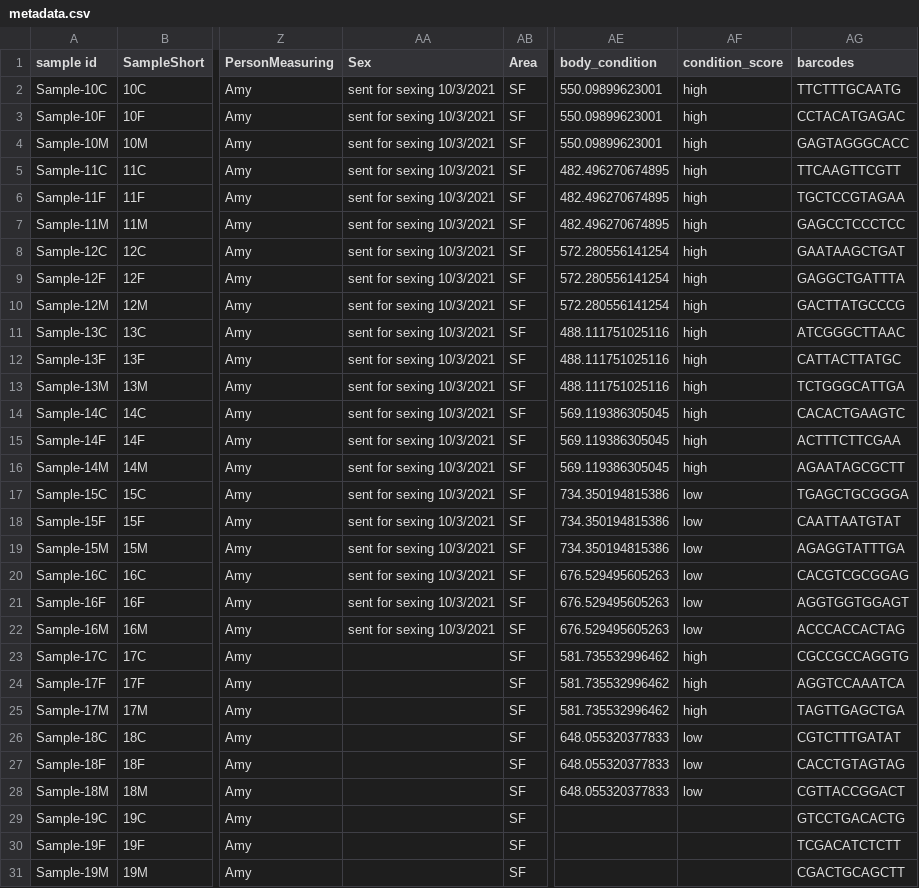
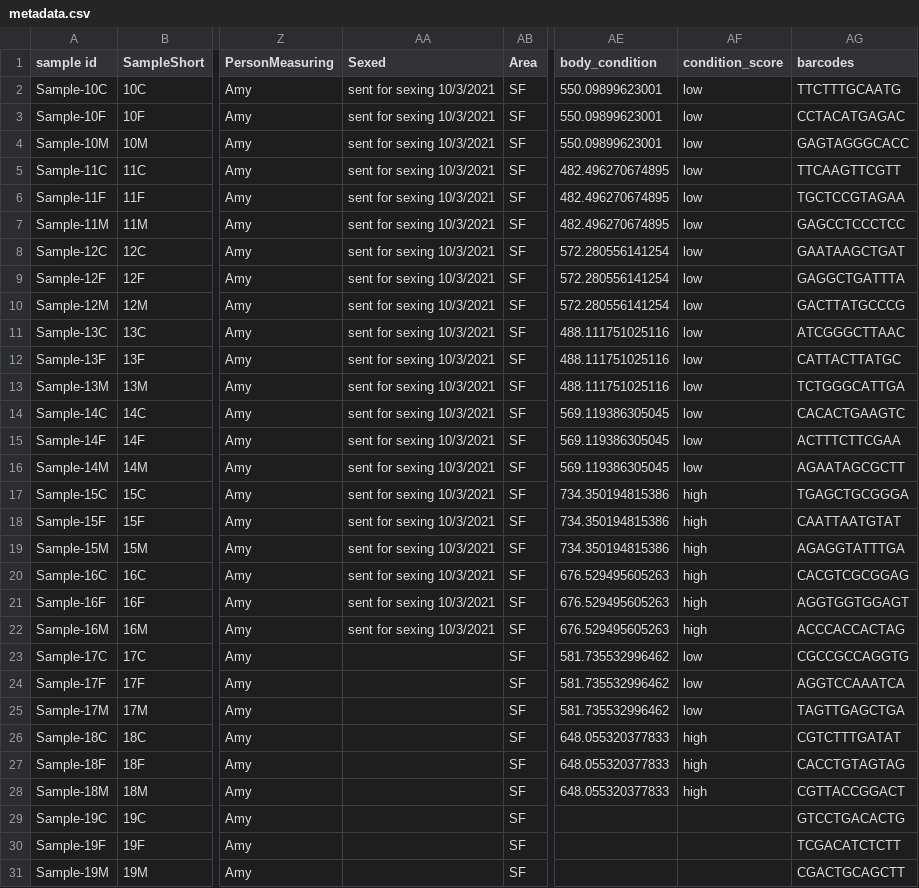
Before and after one commit to amymeeussen/thesis, a CSV file: metadata/metadata.csv, drawn as a sheet; only a part is shown, gaps mark what is left out; the diff covers the shown part only; the diff names each change by its address in the sheet, - before the commit and + after, or states it on an @@ line.

```diff
--- a/metadata/metadata.csv
+++ b/metadata/metadata.csv
-AA1: Sex
+AA1: Sexed
-AF2:AF16 (condition_score): high
+AF2:AF16 (condition_score): low
-AF17:AF22 (condition_score): low
+AF17:AF22 (condition_score): high
-AF23:AF25 (condition_score): high
+AF23:AF25 (condition_score): low
-AF26:AF28 (condition_score): low
+AF26:AF28 (condition_score): high
```
Also changed, not shown: 150 edited cells elsewhere in this file, metadata/metadata.tsv, metadata/metadata_phyloseq.tsv, 5 other files.
